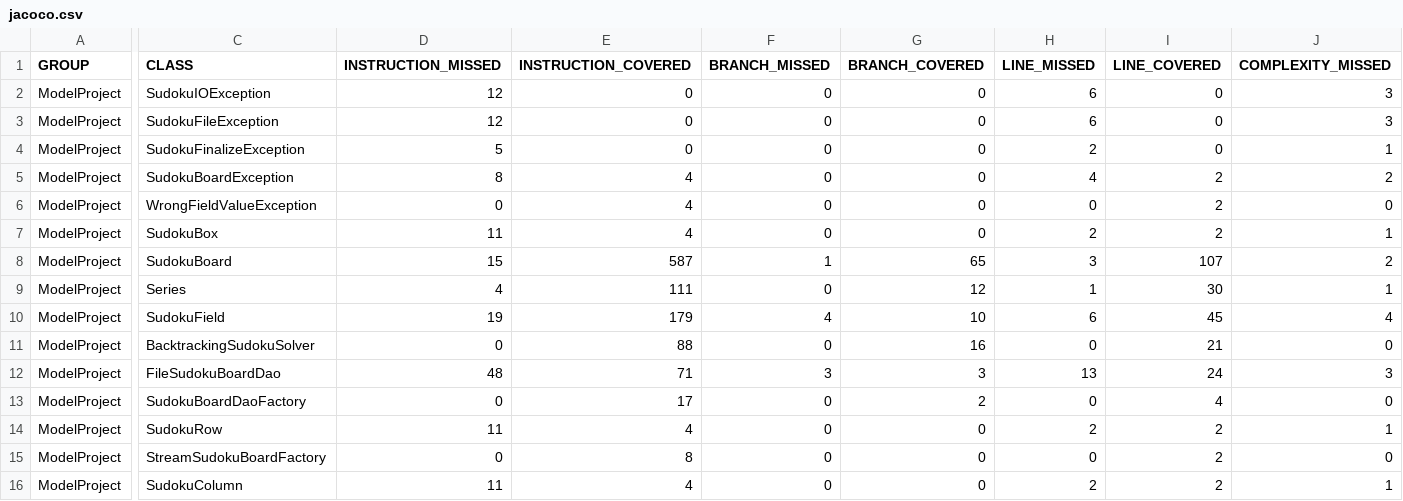
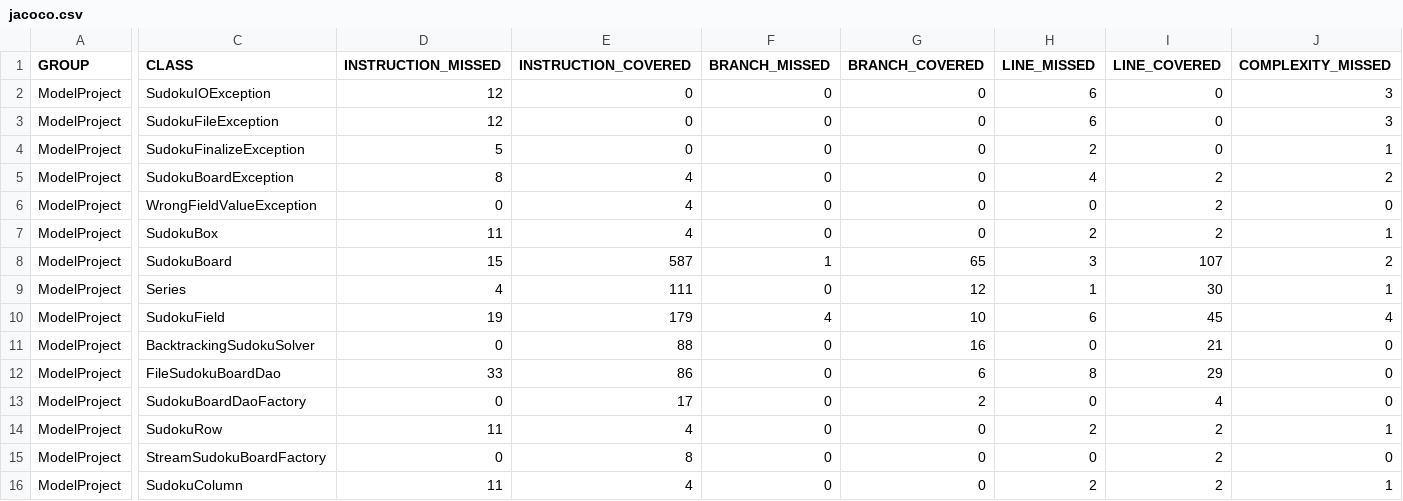
Before and after one commit to maldo31/ProgramowanieKomponentowe, a CSV file: Model/target/site/jacoco/jacoco.csv, drawn as a sheet; only a part is shown, gaps mark what is left out; the diff covers the shown part only; the diff names each change by its address in the sheet, - before the commit and + after, or states it on an @@ line.

```diff
--- a/Model/target/site/jacoco/jacoco.csv
+++ b/Model/target/site/jacoco/jacoco.csv
-D12 (INSTRUCTION_MISSED): 48
+D12 (INSTRUCTION_MISSED): 33
-E12 (INSTRUCTION_COVERED): 71
+E12 (INSTRUCTION_COVERED): 86
-F12 (BRANCH_MISSED): 3
+F12 (BRANCH_MISSED): 0
-G12 (BRANCH_COVERED): 3
+G12 (BRANCH_COVERED): 6
-H12 (LINE_MISSED): 13
+H12 (LINE_MISSED): 8
-I12 (LINE_COVERED): 24
+I12 (LINE_COVERED): 29
-J12 (COMPLEXITY_MISSED): 3
+J12 (COMPLEXITY_MISSED): 0
```
Also changed, not shown: 1 edited cell elsewhere in this file, 37 other files.
